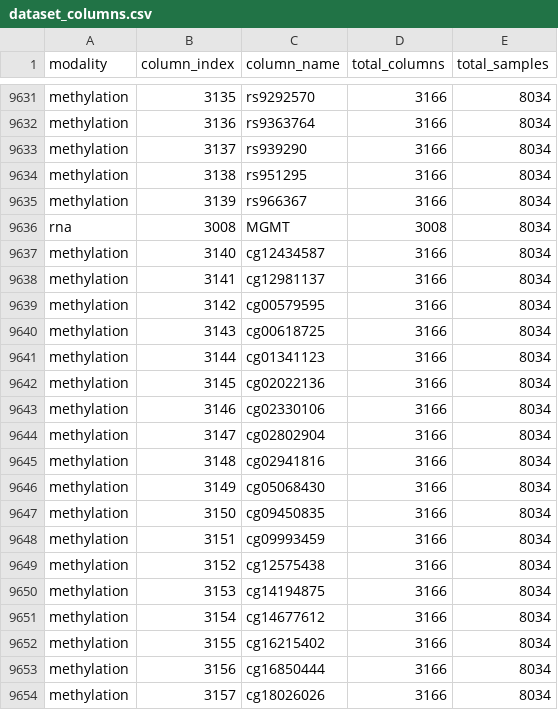
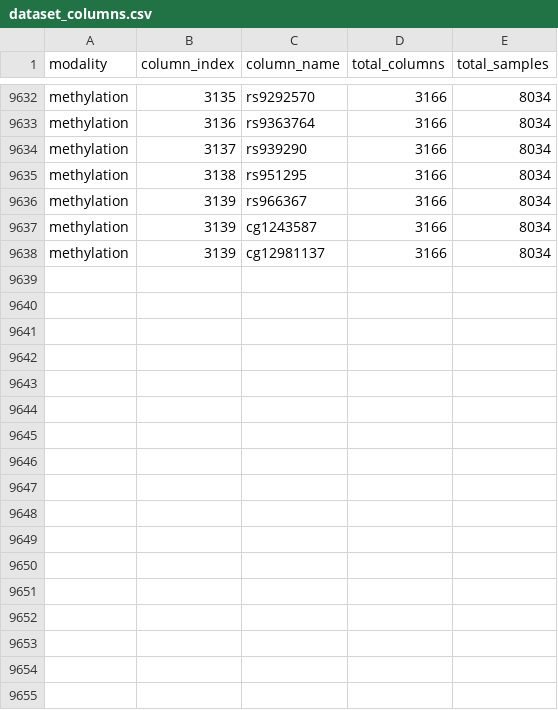
Before and after one commit to marcin119a/data, a CSV file: dataset_columns.csv, drawn as a sheet; only a part is shown, gaps mark what is left out; the diff covers the shown part only.

Commit message:
Update dataset_columns.csv

```diff
--- a/dataset_columns.csv
+++ b/dataset_columns.csv
@@ -9635,20 +9636,3 @@ methylation,3138,rs951295,3166,8034
 methylation,3139,rs966367,3166,8034
-rna,3008,MGMT,3008,8034
-methylation,3140,cg12434587,3166,8034
-methylation,3141,cg12981137,3166,8034
-methylation,3142,cg00579595,3166,8034
-methylation,3143,cg00618725,3166,8034
-methylation,3144,cg01341123,3166,8034
-methylation,3145,cg02022136,3166,8034
-methylation,3146,cg02330106,3166,8034
-methylation,3147,cg02802904,3166,8034
-methylation,3148,cg02941816,3166,8034
-methylation,3149,cg05068430,3166,8034
-methylation,3150,cg09450835,3166,8034
-methylation,3151,cg09993459,3166,8034
-methylation,3152,cg12575438,3166,8034
-methylation,3153,cg14194875,3166,8034
-methylation,3154,cg14677612,3166,8034
-methylation,3155,cg16215402,3166,8034
-methylation,3156,cg16850444,3166,8034
-methylation,3157,cg18026026,3166,8034
+methylation,3139,cg1243587,3166,8034
+methylation,3139,cg12981137,3166,8034
```
Also changed, not shown: 9 removed rows elsewhere in this file.
